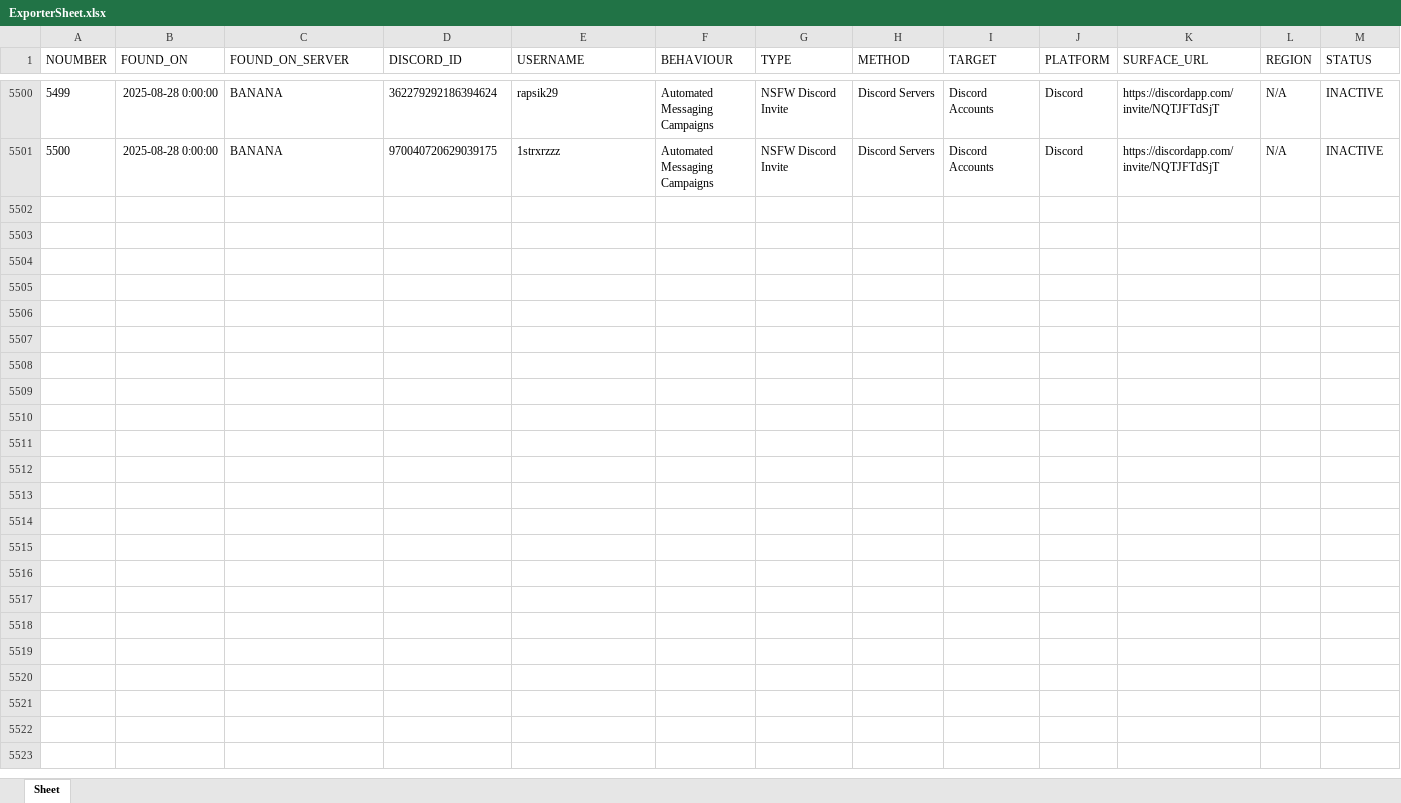
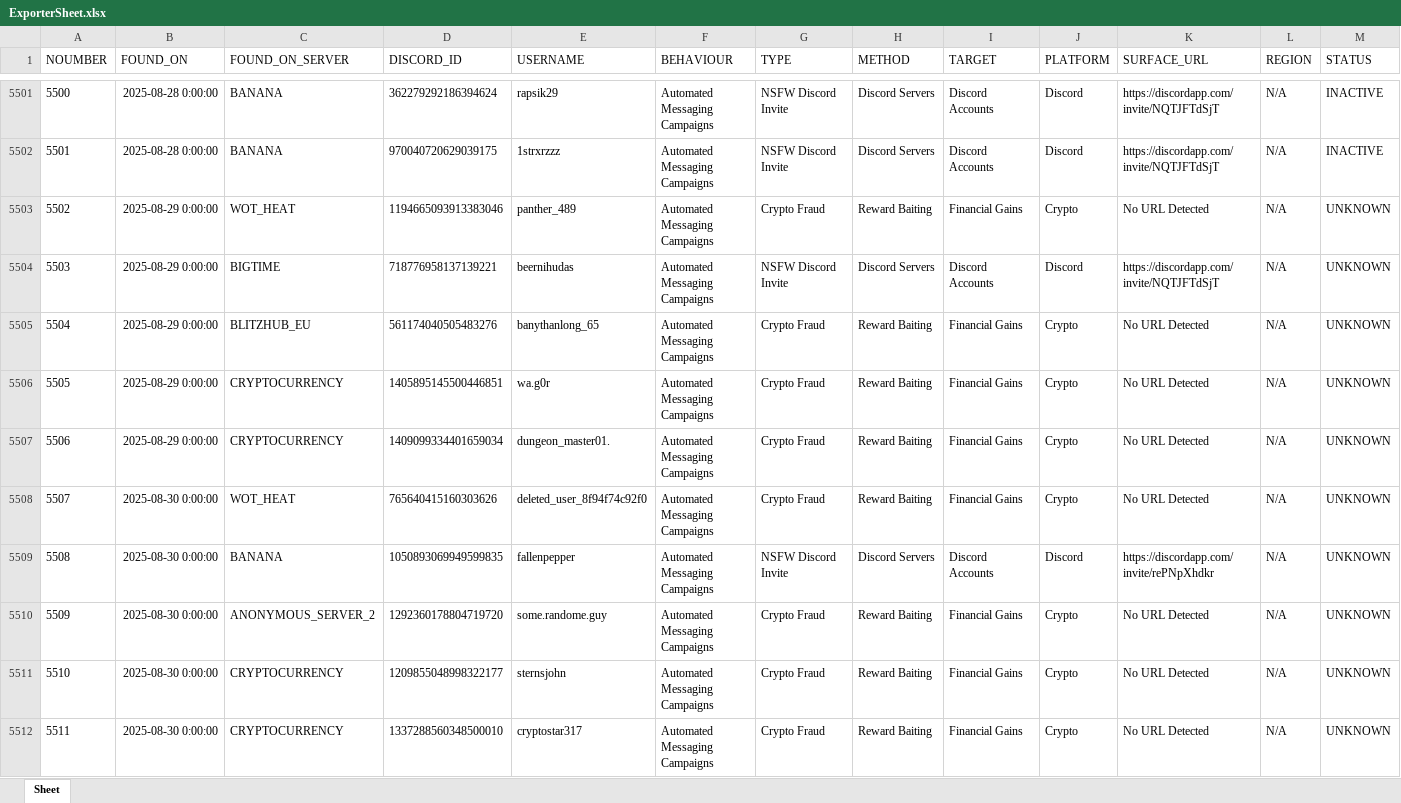
Before and after one commit to TheDARTProject/Database-Files, an Excel workbook: Excel-Import-Export/ExporterSheet.xlsx, sheet Sheet, drawn as a sheet; only a part is shown, gaps mark what is left out; values as stored, in another font and other column widths than the file's, no borders; the diff covers the shown part only; the diff names each change by its address in the sheet, - before the commit and + after, or states it on an @@ line.

Commit message:
updated excel export data

```diff
--- a/Excel-Import-Export/ExporterSheet.xlsx (sheet Sheet)
+++ b/Excel-Import-Export/ExporterSheet.xlsx (sheet Sheet)
@@ column A (NOUMBER) renumbered between rows 5394 and 5502 @@
+row 5503: 5502 | 2025-08-29 0:00:00 | WOT_HEAT | 1194665093913383046 | panther_489 | Automated Messaging Campaigns | Crypto Fraud | Reward Baiting | Financial Gains | Crypto | No URL Detected | N/A | UNKNOWN
+row 5504: 5503 | 2025-08-29 0:00:00 | BIGTIME | 718776958137139221 | beernihudas | Automated Messaging Campaigns | NSFW Discord Invite | Discord Servers | Discord Accounts | Discord | https://discordapp.com/invite/NQTJFTdSjT | N/A | UNKNOWN
+row 5505: 5504 | 2025-08-29 0:00:00 | BLITZHUB_EU | 561174040505483276 | banythanlong_65 | Automated Messaging Campaigns | Crypto Fraud | Reward Baiting | Financial Gains | Crypto | No URL Detected | N/A | UNKNOWN
+row 5506: 5505 | 2025-08-29 0:00:00 | CRYPTOCURRENCY | 1405895145500446851 | wa.g0r | Automated Messaging Campaigns | Crypto Fraud | Reward Baiting | Financial Gains | Crypto | No URL Detected | N/A | UNKNOWN
+row 5507: 5506 | 2025-08-29 0:00:00 | CRYPTOCURRENCY | 1409099334401659034 | dungeon_master01. | Automated Messaging Campaigns | Crypto Fraud | Reward Baiting | Financial Gains | Crypto | No URL Detected | N/A | UNKNOWN
+row 5508: 5507 | 2025-08-30 0:00:00 | WOT_HEAT | 765640415160303626 | deleted_user_8f94f74c92f0 | Automated Messaging Campaigns | Crypto Fraud | Reward Baiting | Financial Gains | Crypto | No URL Detected | N/A | UNKNOWN
+row 5509: 5508 | 2025-08-30 0:00:00 | BANANA | 1050893069949599835 | fallenpepper | Automated Messaging Campaigns | NSFW Discord Invite | Discord Servers | Discord Accounts | Discord | https://discordapp.com/invite/rePNpXhdkr | N/A | UNKNOWN
+row 5510: 5509 | 2025-08-30 0:00:00 | ANONYMOUS_SERVER_2 | 1292360178804719720 | some.randome.guy | Automated Messaging Campaigns | Crypto Fraud | Reward Baiting | Financial Gains | Crypto | No URL Detected | N/A | UNKNOWN
+row 5511: 5510 | 2025-08-30 0:00:00 | CRYPTOCURRENCY | 1209855048998322177 | sternsjohn | Automated Messaging Campaigns | Crypto Fraud | Reward Baiting | Financial Gains | Crypto | No URL Detected | N/A | UNKNOWN
+row 5512: 5511 | 2025-08-30 0:00:00 | CRYPTOCURRENCY | 1337288560348500010 | cryptostar317 | Automated Messaging Campaigns | Crypto Fraud | Reward Baiting | Financial Gains | Crypto | No URL Detected | N/A | UNKNOWN
```
Also changed, not shown: 61 added rows elsewhere in this sheet.
